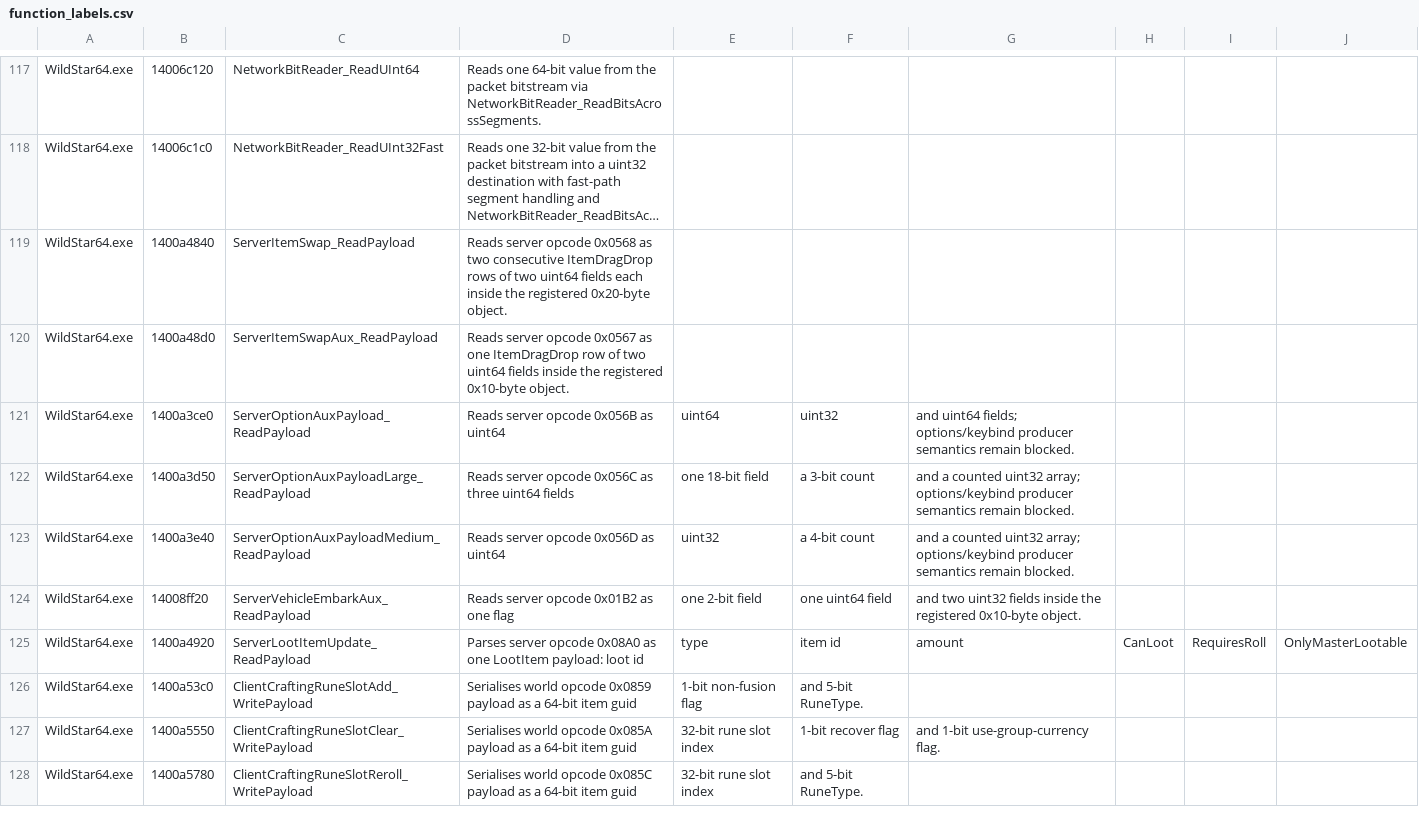
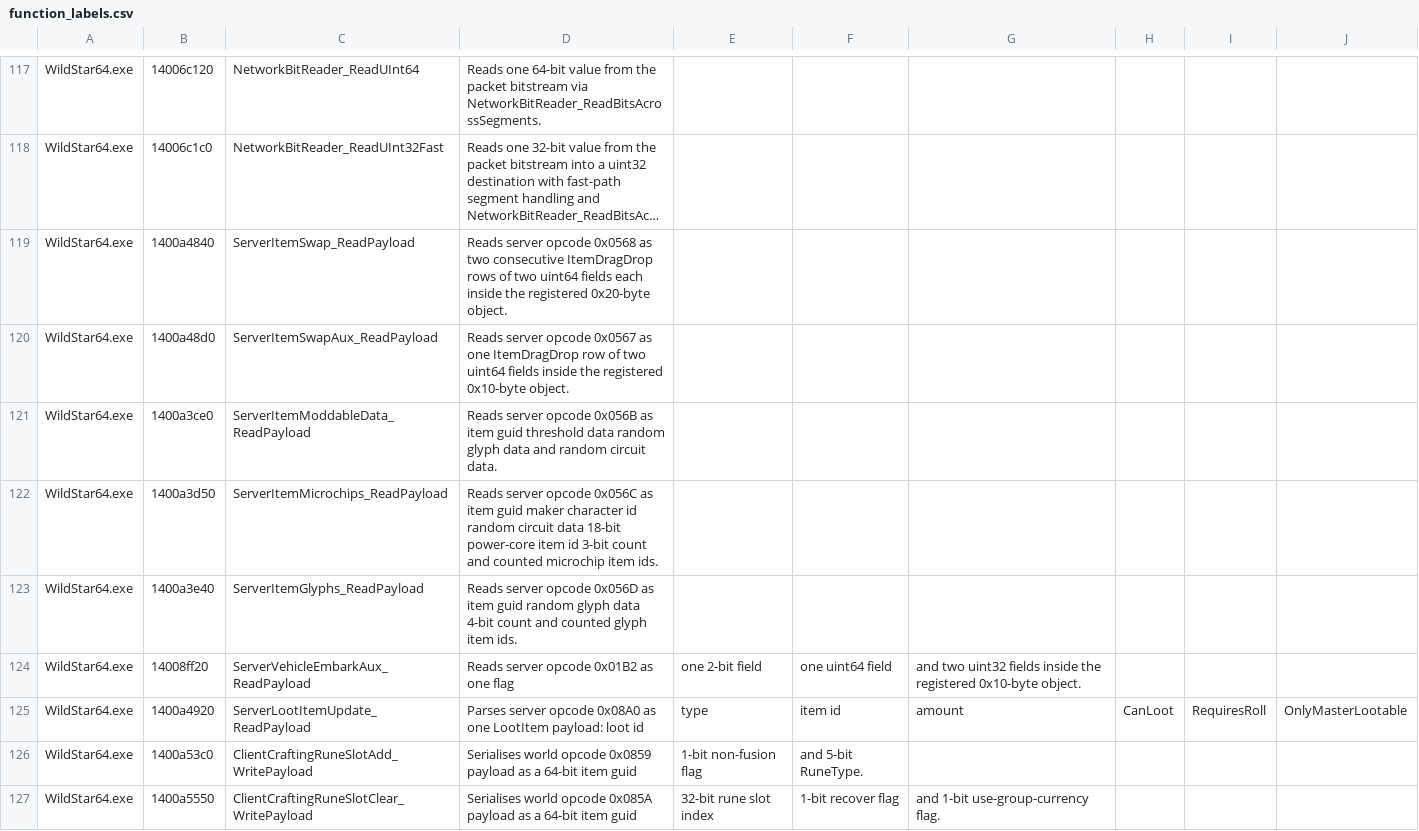
Before and after one commit to BankaiNoJutsu/NexusForever, a CSV file: Decomp/Analysis/function_labels.csv, drawn as a sheet; only a part is shown, gaps mark what is left out; the shorter side is filled out with more unchanged rows; long unchanged cells end in …; the diff names each change by its address in the sheet, - before the commit and + after, or states it on an @@ line.

Commit message:
network: align costume item and action bar packet contracts
Rename the mapped 0x056B..0x056D item auxiliary packet placeholders to ServerItemModdableData, ServerItemMicrochips, and ServerItemGlyphs, keeping the native-safe 0x056C 64-bit maker field and 3-bit microchip count from the WildStar64 reader instead of copying an incompatible branch shape.

Rename 0x016C from ServerShowActionBar to ServerActionBarSet and update residence and spell producers to use the mapped action-bar set model while expanding ShortcutType with the client-exposed shortcut values needed by non-spell action bars.

Align costume save/list wire names with the native message semantics by introducing CostumeType, VisibilityMask, Item2Ids, and unsigned DyeData, then carry those names through character EF models, the generated model snapshot, a migration, runtime costume visuals, and character-list gear masks.

Rename shared item fields to item-guid, maker, Item2Id, sell-price, dynamic-flags, power-core, microchip/glyph, and trading-partner concepts. Add DynamicItemFlags while keeping unknown producer behavior blocked where evidence is not yet strong enough to emit.

Record the krakal opcode-branch audit and durable function labels for the item aux readers so the mapped packet names can be rediscovered without treating producer timing as implemented.

Validation: git diff --check; dotnet test Source\NexusForever.Game.Tests\NexusForever.Game.Tests.csproj -v minimal --nologo -p:OutDir=I:\GIT\NexusForever\artifacts\codex-test-bin\; dotnet build Source\NexusForever.sln -v minimal --nologo -p:OutDir=I:\GIT\NexusForever\artifacts\codex-build-bin\.

```diff
--- a/Decomp/Analysis/function_labels.csv
+++ b/Decomp/Analysis/function_labels.csv
-C121: ServerOptionAuxPayload_ReadPayload
+C121: ServerItemModdableData_ReadPayload
-D121: …0x056B as uint64
+D121: …0x056B as item guid threshold data random glyph data and random circuit data.
-E121: uint64
+E121: (empty)
-F121: uint32
+F121: (empty)
-G121: and uint64 fields; options/keybind producer semantics remain blocked.
+G121: (empty)
-C122: ServerOptionAuxPayloadLarge_ReadPayload
+C122: ServerItemMicrochips_ReadPayload
-D122: …0x056C as three uint64 fields
+D122: …0x056C as item guid maker character id random circuit data 18-bit power-core item id 3-bit count and counted microchip item ids.
-E122: one 18-bit field
+E122: (empty)
-F122: a 3-bit count
+F122: (empty)
-G122:G123: and a counted uint32 array; options/keybind producer semantics remain blocked.
+G122:G123: (empty)
-C123: ServerOptionAuxPayloadMedium_ReadPayload
+C123: ServerItemGlyphs_ReadPayload
-D123: …0x056D as uint64
+D123: …0x056D as item guid random glyph data 4-bit count and counted glyph item ids.
-E123: uint32
+E123: (empty)
-F123: a 4-bit count
+F123: (empty)
```
Also changed, not shown: 35 other files.
